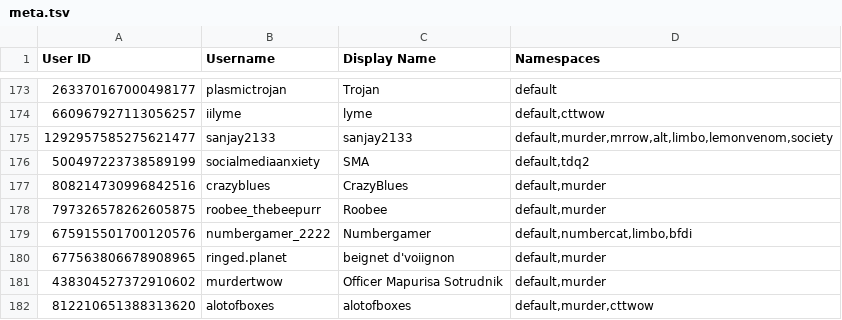
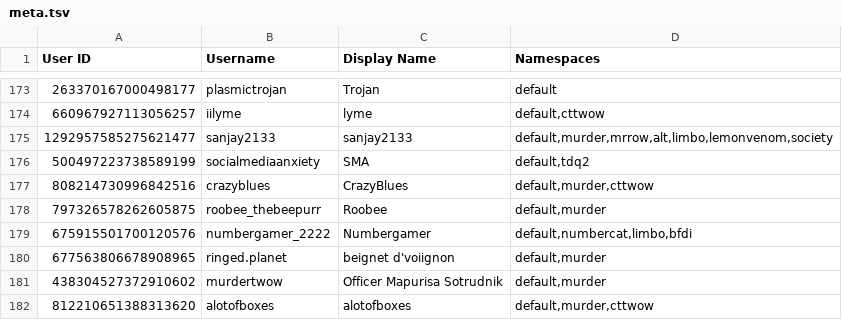
Before and after one commit to TWOW-Booksonas/twow-booksonas.github.io, a TSV file: meta.tsv, drawn as a sheet; only a part is shown, gaps mark what is left out.

Commit message:
Update Meta

```diff
--- a/meta.tsv
+++ b/meta.tsv
@@ -176,3 +176,3 @@ User ID	Username	Display Name	Namespaces
 500497223738589199	socialmediaanxiety	SMA	default,tdq2
-808214730996842516	crazyblues	CrazyBlues	default,murder
+808214730996842516	crazyblues	CrazyBlues	default,murder,cttwow
 797326578262605875	roobee_thebeepurr	Roobee	default,murder
```
